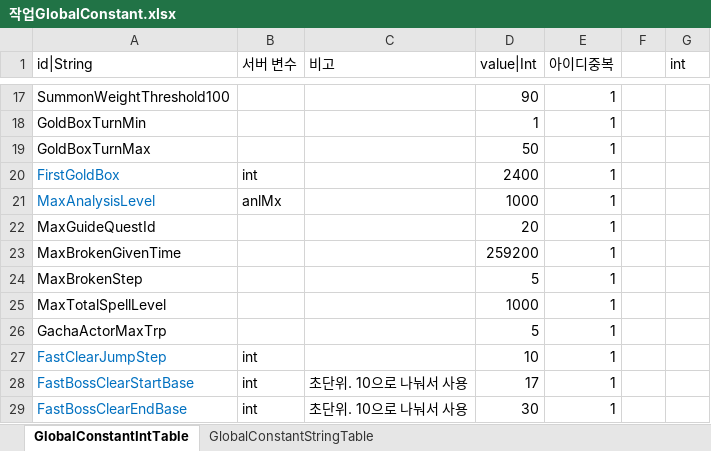
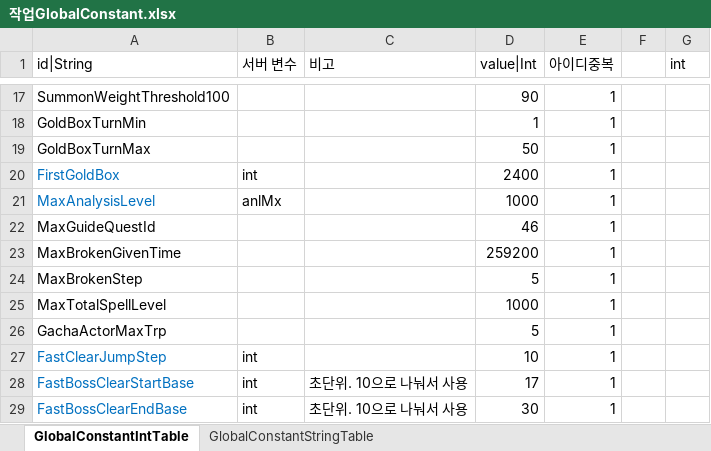
Before and after one commit to hayannal/ProjectNameless, an Excel workbook: Excel/작업GlobalConstant.xlsx, sheet GlobalConstantIntTable, drawn as a sheet; only a part is shown, gaps mark what is left out; values as stored, in another font and other column widths than the file's, no borders; the diff names each change by its address in the sheet, - before the commit and + after, or states it on an @@ line.

```diff
--- a/Excel/작업GlobalConstant.xlsx (sheet GlobalConstantIntTable)
+++ b/Excel/작업GlobalConstant.xlsx (sheet GlobalConstantIntTable)
-D22 (value|Int): 20
+D22 (value|Int): 46
```
Also changed, not shown: Excel/GlobalConstant.xlsx, 1 other file.
